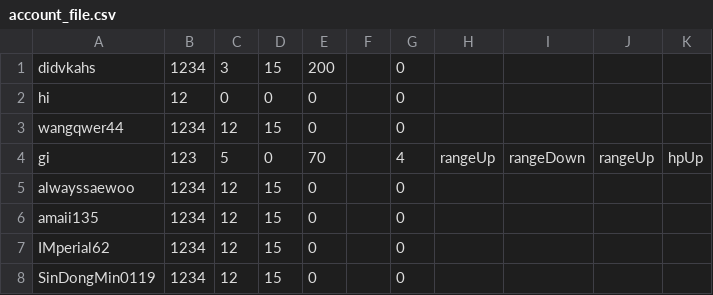
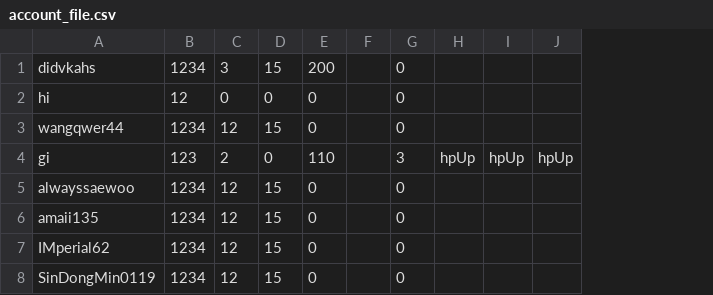
Before and after one commit to 2025-2-OOP-team-6/java_game, a CSV file: assets/files/account_file.csv, drawn as a sheet; removed rows and columns are numbered as before the commit, all else as after; the diff names each change by its address in the sheet, - before the commit and + after, or states it on an @@ line.

```diff
--- a/assets/files/account_file.csv
+++ b/assets/files/account_file.csv
-column H, row 4: rangeUp
-column I, row 4: rangeDown
-column J, row 4: rangeUp
+column I, row 4: hpUp
+column J, row 4: hpUp
-C4: 5
+C4: 2
-E4: 70
+E4: 110
-G4: 4
+G4: 3
```
Also changed, not shown: 11 other files.
